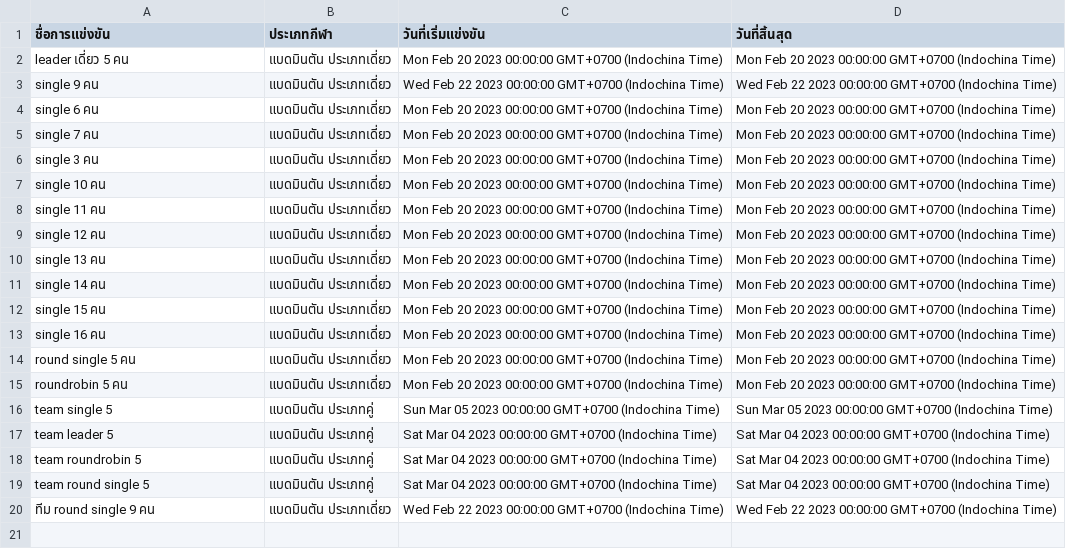
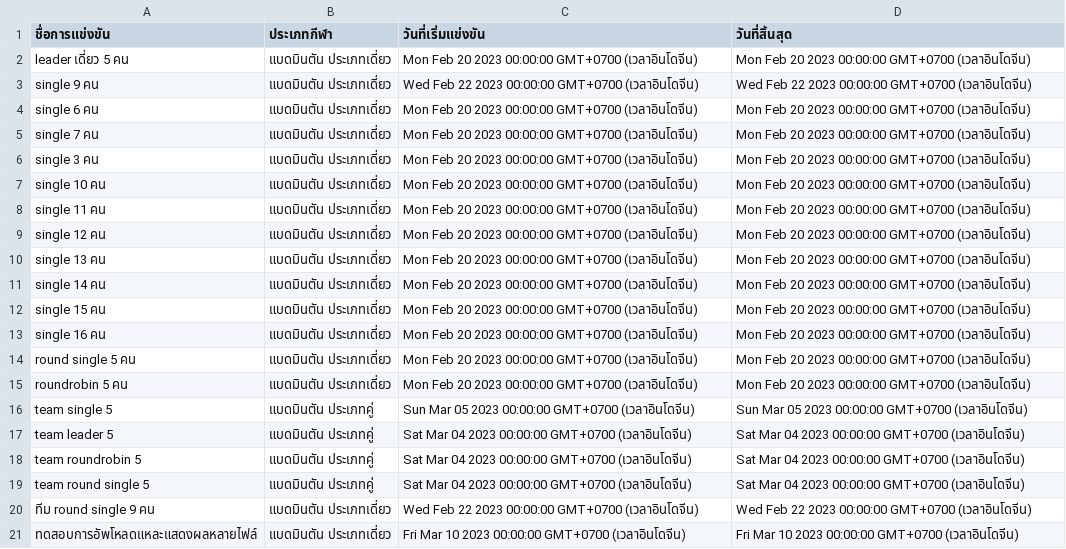
Before and after one commit to Faerissia/Sport-management-of-RMUTT-Games, a CSV file: assets/data.csv, drawn as a sheet.

```diff
--- a/assets/data.csv
+++ b/assets/data.csv
@@ -1,20 +1,21 @@
 ชื่อการแข่งขัน,ประเภทกีฬา,วันที่เริ่มแข่งขัน,วันที่สิ้นสุด
-leader เดี่ยว 5 คน,แบดมินตัน ประเภทเดี่ยว,Mon Feb 20 2023 00:00:00 GMT+0700 (Indochina Time),Mon Feb 20 2023 00:00:00 GMT+0700 (Indochina Time)
-single 9 คน,แบดมินตัน ประเภทเดี่ยว,Wed Feb 22 2023 00:00:00 GMT+0700 (Indochina Time),Wed Feb 22 2023 00:00:00 GMT+0700 (Indochina Time)
-single 6 คน,แบดมินตัน ประเภทเดี่ยว,Mon Feb 20 2023 00:00:00 GMT+0700 (Indochina Time),Mon Feb 20 2023 00:00:00 GMT+0700 (Indochina Time)
-single 7 คน,แบดมินตัน ประเภทเดี่ยว,Mon Feb 20 2023 00:00:00 GMT+0700 (Indochina Time),Mon Feb 20 2023 00:00:00 GMT+0700 (Indochina Time)
-single 3 คน,แบดมินตัน ประเภทเดี่ยว,Mon Feb 20 2023 00:00:00 GMT+0700 (Indochina Time),Mon Feb 20 2023 00:00:00 GMT+0700 (Indochina Time)
-single 10 คน,แบดมินตัน ประเภทเดี่ยว,Mon Feb 20 2023 00:00:00 GMT+0700 (Indochina Time),Mon Feb 20 2023 00:00:00 GMT+0700 (Indochina Time)
-single 11 คน,แบดมินตัน ประเภทเดี่ยว,Mon Feb 20 2023 00:00:00 GMT+0700 (Indochina Time),Mon Feb 20 2023 00:00:00 GMT+0700 (Indochina Time)
-single 12 คน,แบดมินตัน ประเภทเดี่ยว,Mon Feb 20 2023 00:00:00 GMT+0700 (Indochina Time),Mon Feb 20 2023 00:00:00 GMT+0700 (Indochina Time)
-single 13 คน,แบดมินตัน ประเภทเดี่ยว,Mon Feb 20 2023 00:00:00 GMT+0700 (Indochina Time),Mon Feb 20 2023 00:00:00 GMT+0700 (Indochina Time)
-single 14 คน,แบดมินตัน ประเภทเดี่ยว,Mon Feb 20 2023 00:00:00 GMT+0700 (Indochina Time),Mon Feb 20 2023 00:00:00 GMT+0700 (Indochina Time)
-single 15 คน,แบดมินตัน ประเภทเดี่ยว,Mon Feb 20 2023 00:00:00 GMT+0700 (Indochina Time),Mon Feb 20 2023 00:00:00 GMT+0700 (Indochina Time)
-single 16 คน,แบดมินตัน ประเภทเดี่ยว,Mon Feb 20 2023 00:00:00 GMT+0700 (Indochina Time),Mon Feb 20 2023 00:00:00 GMT+0700 (Indochina Time)
-round single 5 คน,แบดมินตัน ประเภทเดี่ยว,Mon Feb 20 2023 00:00:00 GMT+0700 (Indochina Time),Mon Feb 20 2023 00:00:00 GMT+0700 (Indochina Time)
-roundrobin 5 คน,แบดมินตัน ประเภทเดี่ยว,Mon Feb 20 2023 00:00:00 GMT+0700 (Indochina Time),Mon Feb 20 2023 00:00:00 GMT+0700 (Indochina Time)
-team single 5,แบดมินตัน ประเภทคู่,Sun Mar 05 2023 00:00:00 GMT+0700 (Indochina Time),Sun Mar 05 2023 00:00:00 GMT+0700 (Indochina Time)
-team leader 5,แบดมินตัน ประเภทคู่,Sat Mar 04 2023 00:00:00 GMT+0700 (Indochina Time),Sat Mar 04 2023 00:00:00 GMT+0700 (Indochina Time)
-team roundrobin 5,แบดมินตัน ประเภทคู่,Sat Mar 04 2023 00:00:00 GMT+0700 (Indochina Time),Sat Mar 04 2023 00:00:00 GMT+0700 (Indochina Time)
-team round single 5,แบดมินตัน ประเภทคู่,Sat Mar 04 2023 00:00:00 GMT+0700 (Indochina Time),Sat Mar 04 2023 00:00:00 GMT+0700 (Indochina Time)
-ทีม round single 9 คน,แบดมินตัน ประเภทเดี่ยว,Wed Feb 22 2023 00:00:00 GMT+0700 (Indochina Time),Wed Feb 22 2023 00:00:00 GMT+0700 (Indochina Time)
+leader เดี่ยว 5 คน,แบดมินตัน ประเภทเดี่ยว,Mon Feb 20 2023 00:00:00 GMT+0700 (เวลาอินโดจีน),Mon Feb 20 2023 00:00:00 GMT+0700 (เวลาอินโดจีน)
+single 9 คน,แบดมินตัน ประเภทเดี่ยว,Wed Feb 22 2023 00:00:00 GMT+0700 (เวลาอินโดจีน),Wed Feb 22 2023 00:00:00 GMT+0700 (เวลาอินโดจีน)
+single 6 คน,แบดมินตัน ประเภทเดี่ยว,Mon Feb 20 2023 00:00:00 GMT+0700 (เวลาอินโดจีน),Mon Feb 20 2023 00:00:00 GMT+0700 (เวลาอินโดจีน)
+single 7 คน,แบดมินตัน ประเภทเดี่ยว,Mon Feb 20 2023 00:00:00 GMT+0700 (เวลาอินโดจีน),Mon Feb 20 2023 00:00:00 GMT+0700 (เวลาอินโดจีน)
+single 3 คน,แบดมินตัน ประเภทเดี่ยว,Mon Feb 20 2023 00:00:00 GMT+0700 (เวลาอินโดจีน),Mon Feb 20 2023 00:00:00 GMT+0700 (เวลาอินโดจีน)
+single 10 คน,แบดมินตัน ประเภทเดี่ยว,Mon Feb 20 2023 00:00:00 GMT+0700 (เวลาอินโดจีน),Mon Feb 20 2023 00:00:00 GMT+0700 (เวลาอินโดจีน)
+single 11 คน,แบดมินตัน ประเภทเดี่ยว,Mon Feb 20 2023 00:00:00 GMT+0700 (เวลาอินโดจีน),Mon Feb 20 2023 00:00:00 GMT+0700 (เวลาอินโดจีน)
+single 12 คน,แบดมินตัน ประเภทเดี่ยว,Mon Feb 20 2023 00:00:00 GMT+0700 (เวลาอินโดจีน),Mon Feb 20 2023 00:00:00 GMT+0700 (เวลาอินโดจีน)
+single 13 คน,แบดมินตัน ประเภทเดี่ยว,Mon Feb 20 2023 00:00:00 GMT+0700 (เวลาอินโดจีน),Mon Feb 20 2023 00:00:00 GMT+0700 (เวลาอินโดจีน)
+single 14 คน,แบดมินตัน ประเภทเดี่ยว,Mon Feb 20 2023 00:00:00 GMT+0700 (เวลาอินโดจีน),Mon Feb 20 2023 00:00:00 GMT+0700 (เวลาอินโดจีน)
+single 15 คน,แบดมินตัน ประเภทเดี่ยว,Mon Feb 20 2023 00:00:00 GMT+0700 (เวลาอินโดจีน),Mon Feb 20 2023 00:00:00 GMT+0700 (เวลาอินโดจีน)
+single 16 คน,แบดมินตัน ประเภทเดี่ยว,Mon Feb 20 2023 00:00:00 GMT+0700 (เวลาอินโดจีน),Mon Feb 20 2023 00:00:00 GMT+0700 (เวลาอินโดจีน)
+round single 5 คน,แบดมินตัน ประเภทเดี่ยว,Mon Feb 20 2023 00:00:00 GMT+0700 (เวลาอินโดจีน),Mon Feb 20 2023 00:00:00 GMT+0700 (เวลาอินโดจีน)
+roundrobin 5 คน,แบดมินตัน ประเภทเดี่ยว,Mon Feb 20 2023 00:00:00 GMT+0700 (เวลาอินโดจีน),Mon Feb 20 2023 00:00:00 GMT+0700 (เวลาอินโดจีน)
+team single 5,แบดมินตัน ประเภทคู่,Sun Mar 05 2023 00:00:00 GMT+0700 (เวลาอินโดจีน),Sun Mar 05 2023 00:00:00 GMT+0700 (เวลาอินโดจีน)
+team leader 5,แบดมินตัน ประเภทคู่,Sat Mar 04 2023 00:00:00 GMT+0700 (เวลาอินโดจีน),Sat Mar 04 2023 00:00:00 GMT+0700 (เวลาอินโดจีน)
+team roundrobin 5,แบดมินตัน ประเภทคู่,Sat Mar 04 2023 00:00:00 GMT+0700 (เวลาอินโดจีน),Sat Mar 04 2023 00:00:00 GMT+0700 (เวลาอินโดจีน)
+team round single 5,แบดมินตัน ประเภทคู่,Sat Mar 04 2023 00:00:00 GMT+0700 (เวลาอินโดจีน),Sat Mar 04 2023 00:00:00 GMT+0700 (เวลาอินโดจีน)
+ทีม round single 9 คน,แบดมินตัน ประเภทเดี่ยว,Wed Feb 22 2023 00:00:00 GMT+0700 (เวลาอินโดจีน),Wed Feb 22 2023 00:00:00 GMT+0700 (เวลาอินโดจีน)
+ทดสอบการอัพโหลดแหละแสดงผลหลายไฟล์,แบดมินตัน ประเภทเดี่ยว,Fri Mar 10 2023 00:00:00 GMT+0700 (เวลาอินโดจีน),Fri Mar 10 2023 00:00:00 GMT+0700 (เวลาอินโดจีน)
```
Also changed, not shown: 54 other files.
